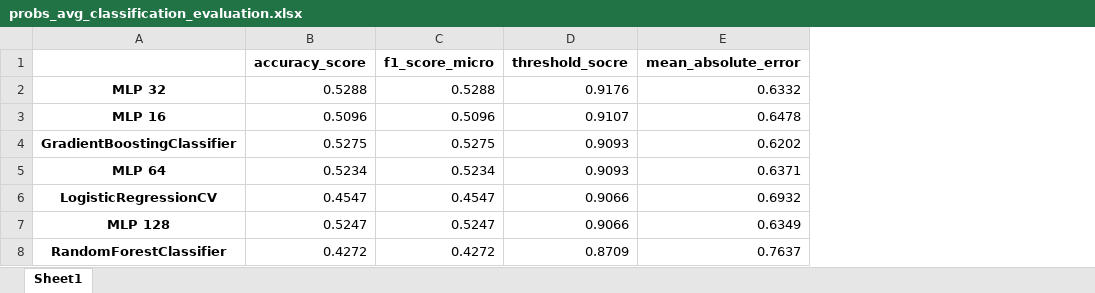
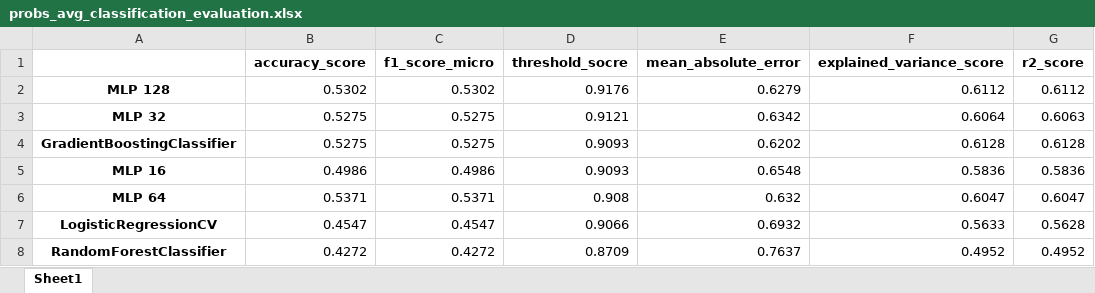
Before and after one commit to shlomihod/deep-text-eval, an Excel workbook: features2prediction/weebit/probs_avg_classification_evaluation.xlsx, sheet Sheet1, drawn as a sheet; values as stored, in another font and other column widths than the file's, no borders; removed rows and columns are numbered as before the commit, all else as after; the diff names each change by its address in the sheet, - before the commit and + after, or states it on an @@ line.

```diff
--- a/features2prediction/weebit/probs_avg_classification_evaluation.xlsx (sheet Sheet1)
+++ b/features2prediction/weebit/probs_avg_classification_evaluation.xlsx (sheet Sheet1)
+column F (explained_variance_score), rows 3-4: 0.6064 | 0.6128; rows 6-8: 0.6047 | 0.5633 | 0.4952
+column G (r2_score), rows 3-4: 0.6063 | 0.6128; rows 6-8: 0.6047 | 0.5628 | 0.4952
+row 2: MLP 128 | 0.5302 | 0.5302 | 0.9176 | 0.6279 | 0.6112 | 0.6112
-B3 (accuracy_score): 0.5288
+B3 (accuracy_score): 0.5275
-C3 (f1_score_micro): 0.5288
+C3 (f1_score_micro): 0.5275
-D3 (threshold_socre): 0.9176
+D3 (threshold_socre): 0.9121
-E3 (mean_absolute_error): 0.6332
+E3 (mean_absolute_error): 0.6342
-row 3: MLP 16 | 0.5096 | 0.5096 | 0.9107 | 0.6478
+row 5: MLP 16 | 0.4986 | 0.4986 | 0.9093 | 0.6548 | 0.5836 | 0.5836
-B6 (accuracy_score): 0.5234
+B6 (accuracy_score): 0.5371
-C6 (f1_score_micro): 0.5234
+C6 (f1_score_micro): 0.5371
-D6 (threshold_socre): 0.9093
+D6 (threshold_socre): 0.908
-E6 (mean_absolute_error): 0.6371
+E6 (mean_absolute_error): 0.632
-row 7: MLP 128 | 0.5247 | 0.5247 | 0.9066 | 0.6349
```
Also changed, not shown: features2prediction/weebit/classification_evaluation.xlsx, features2prediction/weebit/ordinal_regression_evaluation.xlsx, 6 other files.
